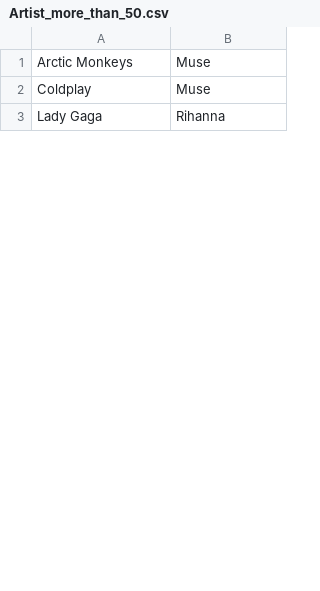
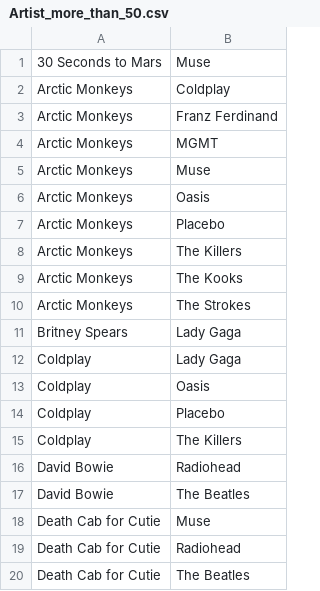
Before and after one commit to rachnasha/Arena, a CSV file: src/main/resources/Artist_more_than_50.csv, drawn as a sheet; only a part is shown; the shorter side is filled out with more unchanged rows; the diff covers the shown part only.

```diff
--- a/src/main/resources/Artist_more_than_50.csv
+++ b/src/main/resources/Artist_more_than_50.csv
@@ -1,2 +1,20 @@
+30 Seconds to Mars,Muse
+Arctic Monkeys,Coldplay
+Arctic Monkeys,Franz Ferdinand
+Arctic Monkeys,MGMT
 Arctic Monkeys,Muse
-Coldplay,Muse
+Arctic Monkeys,Oasis
+Arctic Monkeys,Placebo
+Arctic Monkeys,The Killers
+Arctic Monkeys,The Kooks
+Arctic Monkeys,The Strokes
+Britney Spears,Lady Gaga
+Coldplay,Lady Gaga
+Coldplay,Oasis
+Coldplay,Placebo
+Coldplay,The Killers
+David Bowie,Radiohead
+David Bowie,The Beatles
+Death Cab for Cutie,Muse
+Death Cab for Cutie,Radiohead
+Death Cab for Cutie,The Beatles
```
Also changed, not shown: 65 added rows, 1 removed row and 2 edited cells elsewhere in this file, 3 other files.
